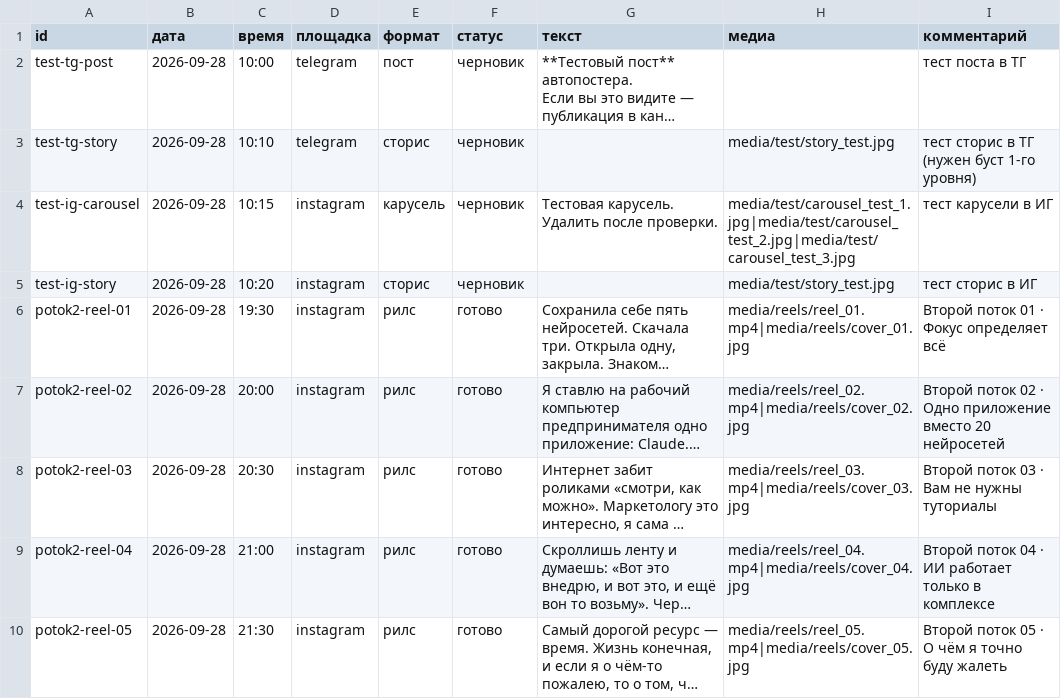
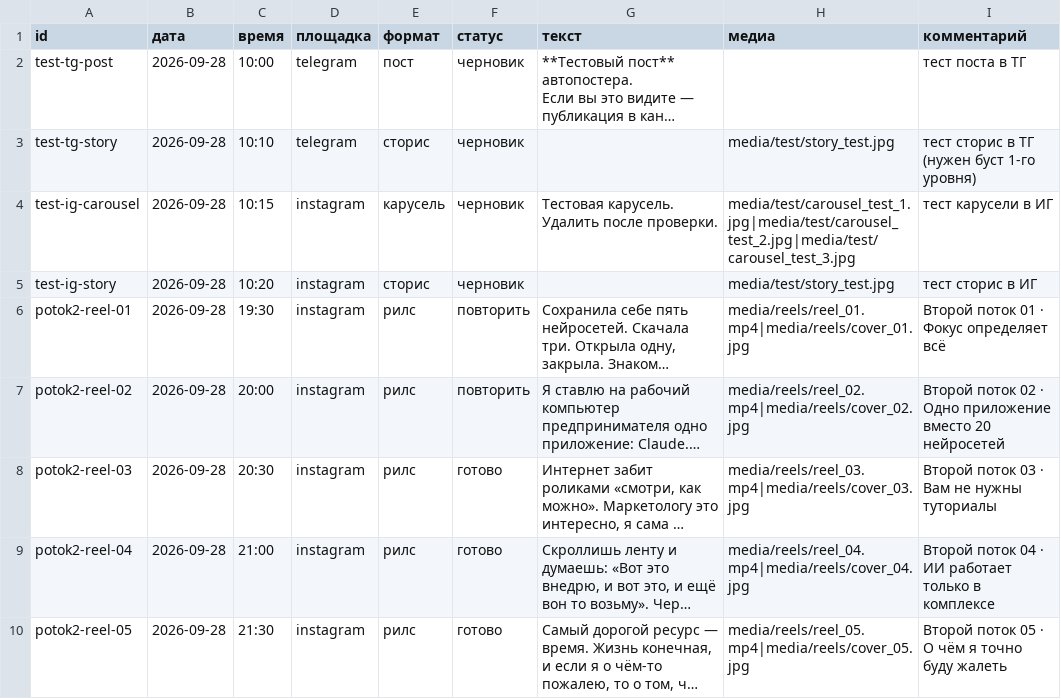
Before and after one commit to pavlik10011991-commits/avtoposter-lubovy, a CSV file: plan.csv, drawn as a sheet; only a part is shown; long unchanged cells end in …; the diff names each change by its address in the sheet, - before the commit and + after, or states it on an @@ line.

```diff
--- a/plan.csv
+++ b/plan.csv
-F6:F7 (статус): готово
+F6:F7 (статус): повторить
```
Also changed, not shown: 1 other file.
